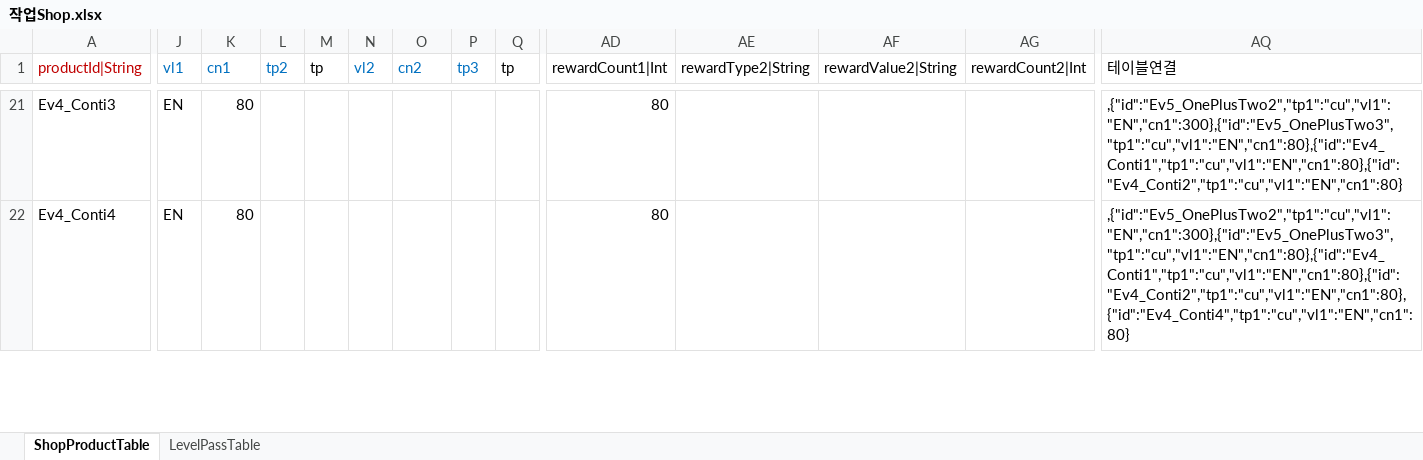
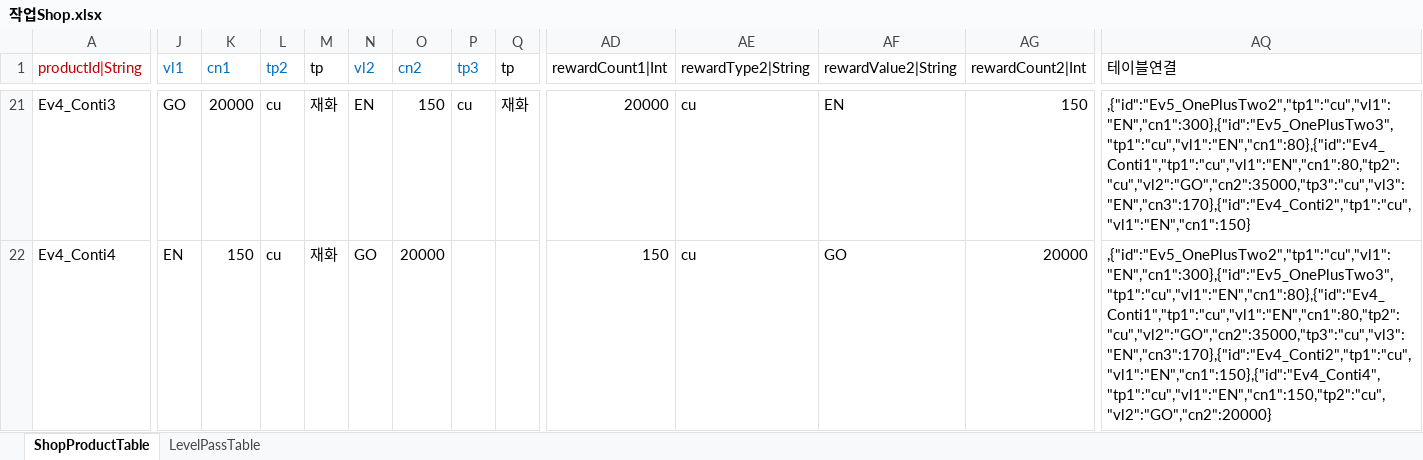
Before and after one commit to hayannal/ProjectNameless, an Excel workbook: Excel/작업Shop.xlsx, sheet ShopProductTable, drawn as a sheet; only a part is shown, gaps mark what is left out; values as stored, in another font and other column widths than the file's, no borders; the diff covers the shown part only; the diff names each change by its address in the sheet, - before the commit and + after, or states it on an @@ line.

```diff
--- a/Excel/작업Shop.xlsx (sheet ShopProductTable)
+++ b/Excel/작업Shop.xlsx (sheet ShopProductTable)
-J21 (vl1): EN
+J21 (vl1): GO
-K21 (cn1): 80
+K21 (cn1): 20000
-L21:L22 (tp2): (empty)
+L21:L22 (tp2): cu
-M21:M22 (tp): (empty)
+M21:M22 (tp): 재화
-N21 (vl2): (empty)
+N21 (vl2): EN
-O21 (cn2): (empty)
+O21 (cn2): 150
-P21 (tp3): (empty)
+P21 (tp3): cu
-Q21 (tp): (empty)
+Q21 (tp): 재화
-AD21 (rewardCount1|Int): 80
+AD21 (rewardCount1|Int): 20000
-AE21:AE22 (rewardType2|String): (empty)
+AE21:AE22 (rewardType2|String): cu
-AF21 (rewardValue2|String): (empty)
+AF21 (rewardValue2|String): EN
-AG21 (rewardCount2|Int): (empty)
+AG21 (rewardCount2|Int): 150
-AQ21 (테이블연결): ,{"id":"Ev5_OnePlusTwo2","tp1":"cu","vl1":"EN","cn1":300},{"id":"Ev5_OnePlusTwo3","tp1":"cu","vl1":"EN","cn1":80},{"id":"Ev4_Conti1","tp1":"cu","vl1":"EN","cn1":80},{"id":"Ev4_Conti2","tp1":"cu","vl1":"EN","cn1":80}
+AQ21 (테이블연결): ,{"id":"Ev5_OnePlusTwo2","tp1":"cu","vl1":"EN","cn1":300},{"id":"Ev5_OnePlusTwo3","tp1":"cu","vl1":"EN","cn1":80},{"id":"Ev4_Conti1","tp1":"cu","vl1":"EN","cn1":80,"tp2":"cu","vl2":"GO","cn2":35000,"tp3":"cu","vl3":"EN","cn3":170},{"id":"Ev4_Conti2","tp1":"cu","vl1":"EN","cn1":150}
-K22 (cn1): 80
+K22 (cn1): 150
-N22 (vl2): (empty)
+N22 (vl2): GO
-O22 (cn2): (empty)
+O22 (cn2): 20000
-AD22 (rewardCount1|Int): 80
+AD22 (rewardCount1|Int): 150
-AF22 (rewardValue2|String): (empty)
+AF22 (rewardValue2|String): GO
-AG22 (rewardCount2|Int): (empty)
+AG22 (rewardCount2|Int): 20000
-AQ22 (테이블연결): ,{"id":"Ev5_OnePlusTwo2","tp1":"cu","vl1":"EN","cn1":300},{"id":"Ev5_OnePlusTwo3","tp1":"cu","vl1":"EN","cn1":80},{"id":"Ev4_Conti1","tp1":"cu","vl1":"EN","cn1":80},{"id":"Ev4_Conti2","tp1":"cu","vl1":"EN","cn1":80},{"id":"Ev4_Conti4","tp1":"cu","vl1":"EN","cn1":80}
+AQ22 (테이블연결): ,{"id":"Ev5_OnePlusTwo2","tp1":"cu","vl1":"EN","cn1":300},{"id":"Ev5_OnePlusTwo3","tp1":"cu","vl1":"EN","cn1":80},{"id":"Ev4_Conti1","tp1":"cu","vl1":"EN","cn1":80,"tp2":"cu","vl2":"GO","cn2":35000,"tp3":"cu","vl3":"EN","cn3":170},{"id":"Ev4_Conti2","tp1":"cu","vl1":"EN","cn1":150},{"id":"Ev4_Conti4","tp1":"cu","vl1":"EN","cn1":150,"tp2":"cu","vl2":"GO","cn2":20000}
```
Also changed, not shown: 108 edited cells elsewhere in this sheet, Excel/Shop.xlsx, 1 other file.
